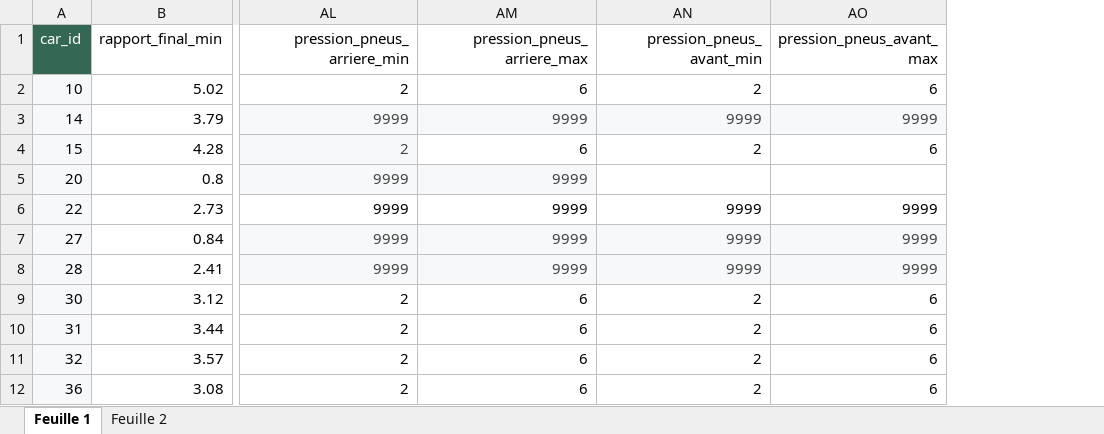
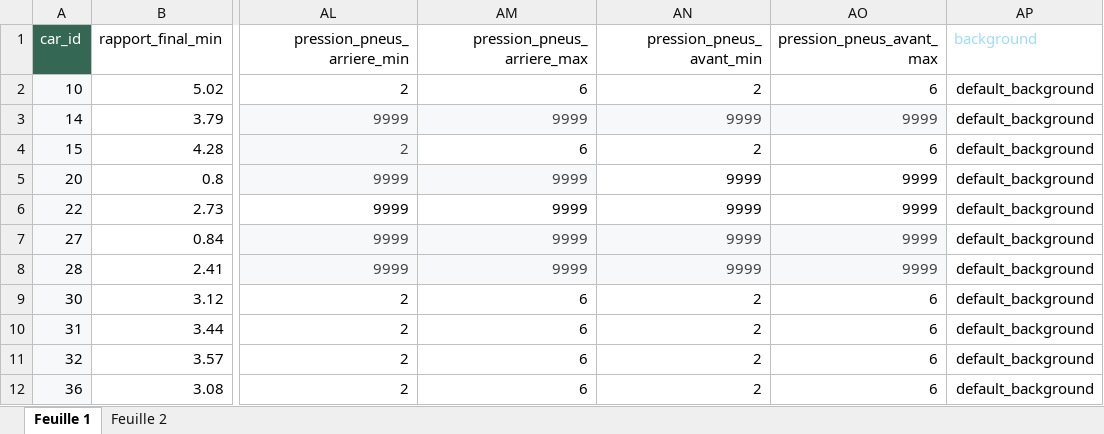
Before and after one commit to canofranck/TDUSC-Maps-Radian-Maps-Perso, an Excel workbook: configuration reglage.xlsx, sheet Feuille 1, drawn as a sheet; only a part is shown, gaps mark what is left out; values as stored, in another font and other column widths than the file's, no borders; table styles not drawn; the diff names each change by its address in the sheet, - before the commit and + after, or states it on an @@ line.

```diff
--- a/configuration reglage.xlsx (sheet Feuille 1)
+++ b/configuration reglage.xlsx (sheet Feuille 1)
+column AP (background), rows 2-12: all default_background
-AN5 (pression_pneus_avant_min): (empty)
+AN5 (pression_pneus_avant_min): 9999
-AO5 (pression_pneus_avant_max): (empty)
+AO5 (pression_pneus_avant_max): 9999
```
Also changed, not shown: 8 other files.
